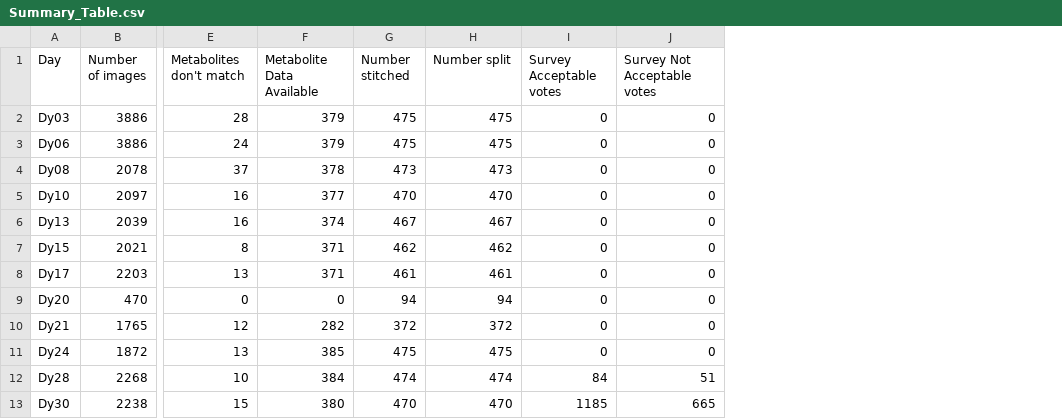
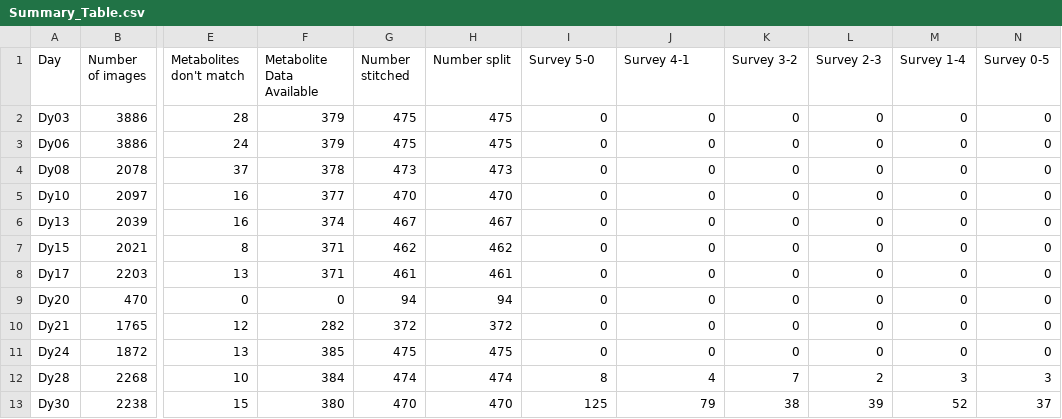
Before and after one commit to dsi-clinic/2025-promega-mini-test, a CSV file: Summary_Table.csv, drawn as a sheet; only a part is shown, gaps mark what is left out; the diff names each change by its address in the sheet, - before the commit and + after, or states it on an @@ line.

```diff
--- a/Summary_Table.csv
+++ b/Summary_Table.csv
+column K (Survey 3-2), rows 2-13: 0 | 0 | 0 | 0 | 0 | 0 | 0 | 0 | 0 | 0 | 7 | 38
+column L (Survey 2-3), rows 2-13: 0 | 0 | 0 | 0 | 0 | 0 | 0 | 0 | 0 | 0 | 2 | 39
+column M (Survey 1-4), rows 2-13: 0 | 0 | 0 | 0 | 0 | 0 | 0 | 0 | 0 | 0 | 3 | 52
+column N (Survey 0-5), rows 2-13: 0 | 0 | 0 | 0 | 0 | 0 | 0 | 0 | 0 | 0 | 3 | 37
-I1: Survey Acceptable votes
+I1: Survey 5-0
-J1: Survey Not Acceptable votes
+J1: Survey 4-1
-I12 (Survey 5-0): 84
+I12 (Survey 5-0): 8
-J12 (Survey 4-1): 51
+J12 (Survey 4-1): 4
-I13 (Survey 5-0): 1185
+I13 (Survey 5-0): 125
-J13 (Survey 4-1): 665
+J13 (Survey 4-1): 79
```
Also changed, not shown: 1 other file.
